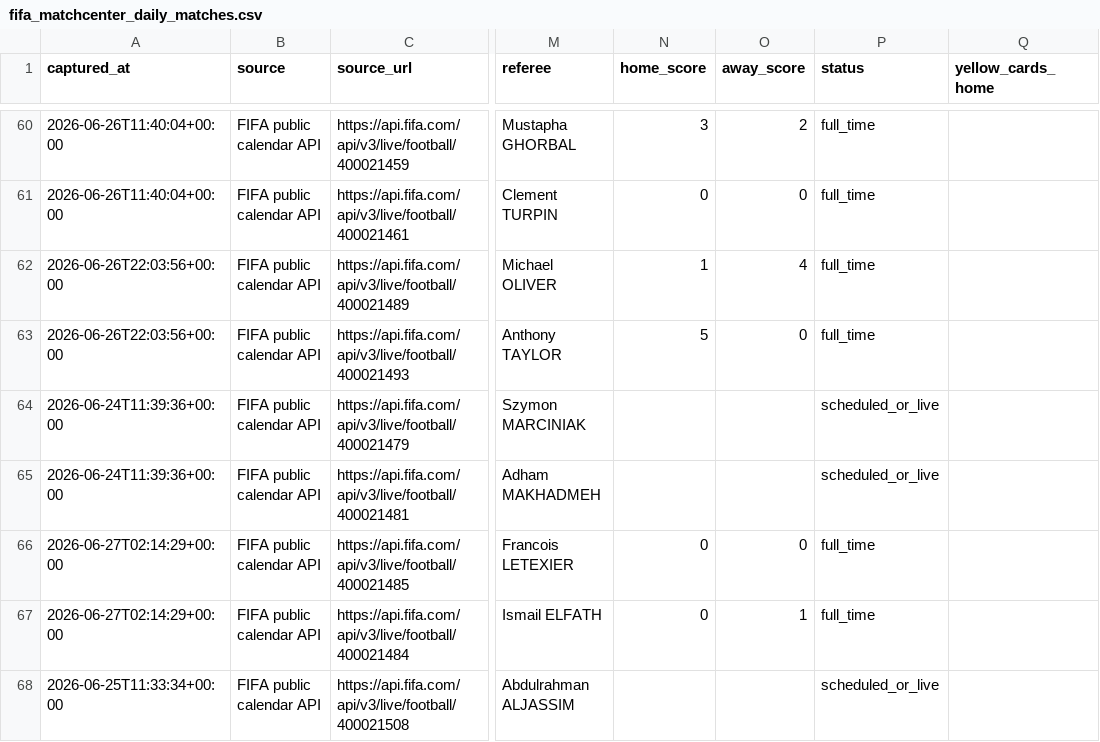
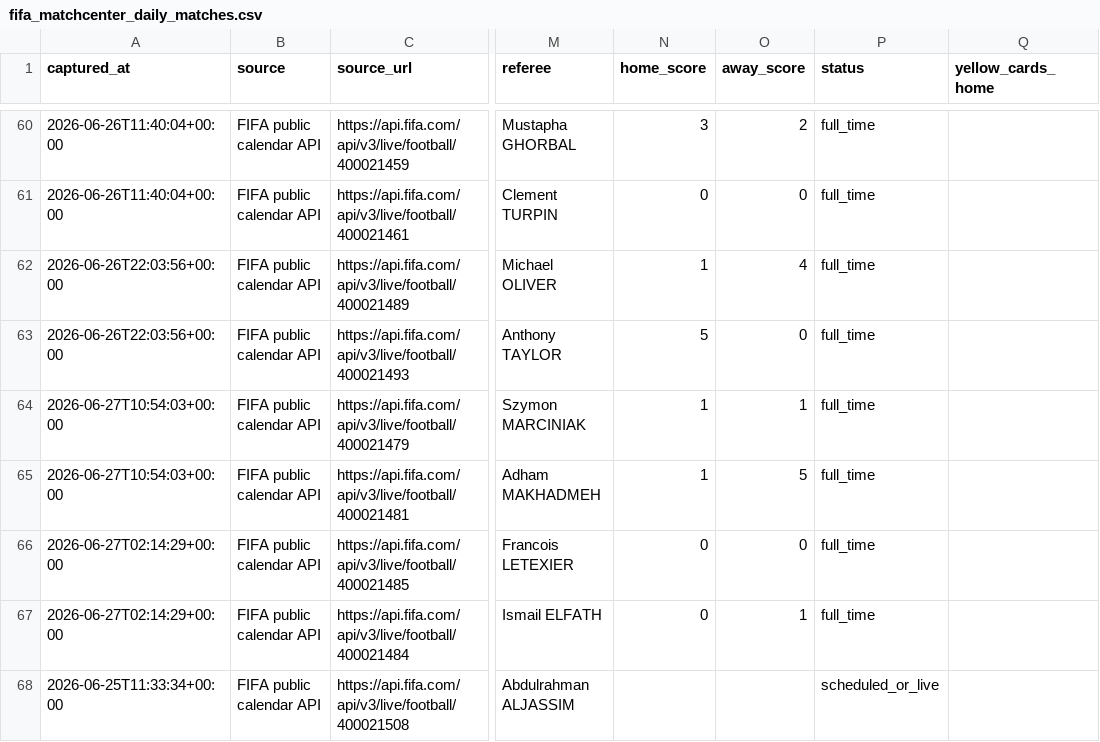
Before and after one commit to jfdconsult/jdmarket-site, a CSV file: worldcup26-engine/data/dados/BANCO_RESULTADOS_SELECOES/fifa_matchcenter_daily_matches.csv, drawn as a sheet; only a part is shown, gaps mark what is left out; the diff names each change by its address in the sheet, - before the commit and + after, or states it on an @@ line.

Commit message:
worldcup26: atualizacao automatica nuvem 27/06 07:54 BRT

```diff
--- a/worldcup26-engine/data/dados/BANCO_RESULTADOS_SELECOES/fifa_matchcenter_daily_matches.csv
+++ b/worldcup26-engine/data/dados/BANCO_RESULTADOS_SELECOES/fifa_matchcenter_daily_matches.csv
-A64:A65 (captured_at): 2026-06-24T11:39:36+00:00
+A64:A65 (captured_at): 2026-06-27T10:54:03+00:00
-N64:N65 (home_score): (empty)
+N64:N65 (home_score): 1
-O64 (away_score): (empty)
+O64 (away_score): 1
-P64:P65 (status): scheduled_or_live
+P64:P65 (status): full_time
-O65 (away_score): (empty)
+O65 (away_score): 5
```
Also changed, not shown: 4 other files.
